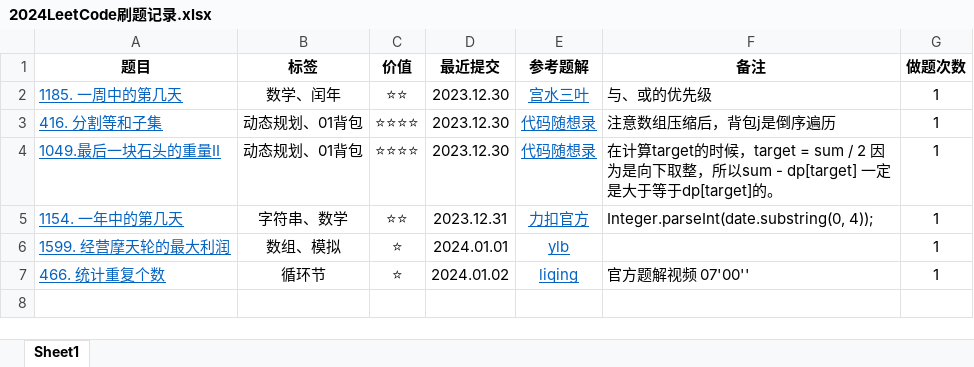
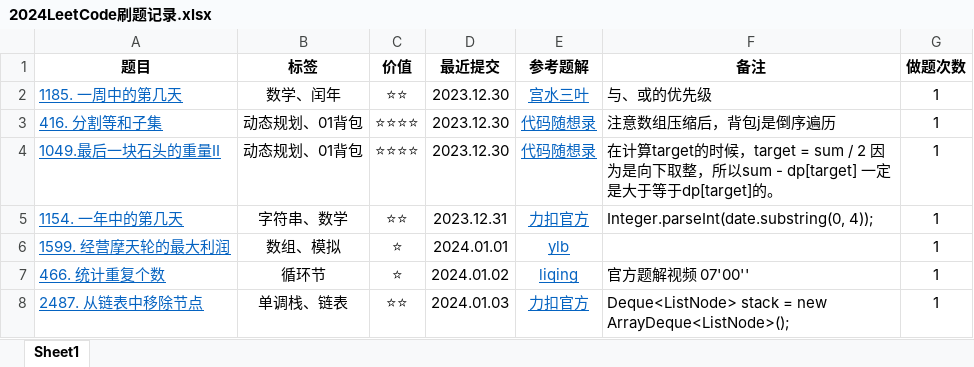
Before and after one commit to curforever/LeetCode, an Excel workbook: 2024LeetCode刷题记录.xlsx, sheet Sheet1, drawn as a sheet; values as stored, in another font and other column widths than the file's, no borders; table styles not drawn; the diff names each change by its address in the sheet, - before the commit and + after, or states it on an @@ line.

Commit message:
2024.01.02 每日一题 middle

```diff
--- a/2024LeetCode刷题记录.xlsx (sheet Sheet1)
+++ b/2024LeetCode刷题记录.xlsx (sheet Sheet1)
+row 8: 2487. 从链表中移除节点 | 单调栈、链表 | ⭐⭐ | 2024.01.03 | 力扣官方 | Deque<ListNode> stack = new ArrayDeque<ListNode>(); | 1
```
